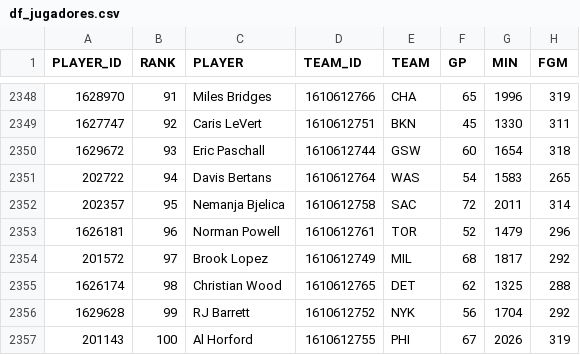
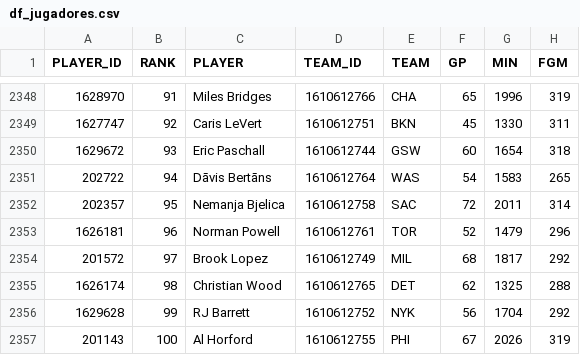
Before and after one commit to Hiperion09/ProyectoGrado-2-Dataframes, a CSV file: df_jugadores.csv, drawn as a sheet; only a part is shown, gaps mark what is left out; the diff names each change by its address in the sheet, - before the commit and + after, or states it on an @@ line.

Commit message:
14/08/2024: Archivo df_jugadores

```diff
--- a/df_jugadores.csv
+++ b/df_jugadores.csv
-C2351 (PLAYER): Davis Bertans
+C2351 (PLAYER): Dāvis Bertāns
```
